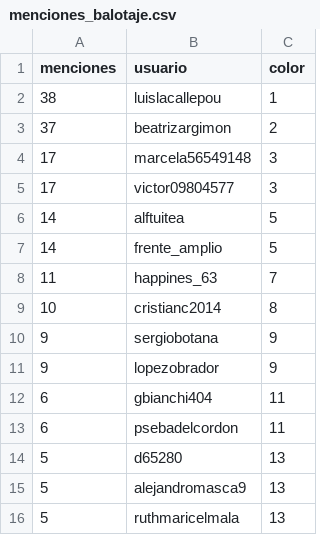
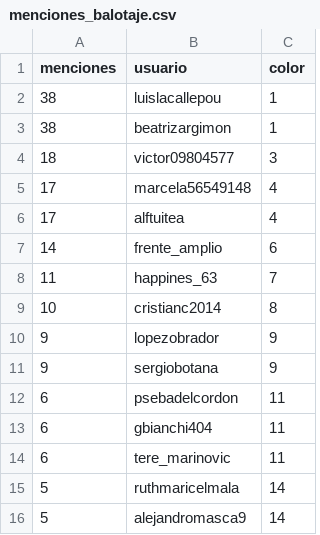
Before and after one commit to verdierdiego/analisis-sentimientos, a CSV file: balotaje/Actualizacion_Graficos/menciones_balotaje.csv, drawn as a sheet.

```diff
--- a/balotaje/Actualizacion_Graficos/menciones_balotaje.csv
+++ b/balotaje/Actualizacion_Graficos/menciones_balotaje.csv
@@ -2,15 +2,15 @@ menciones,usuario,color
 38,luislacallepou,1
-37,beatrizargimon,2
-17,marcela56549148,3
-17,victor09804577,3
-14,alftuitea,5
-14,frente_amplio,5
+38,beatrizargimon,1
+18,victor09804577,3
+17,marcela56549148,4
+17,alftuitea,4
+14,frente_amplio,6
 11,happines_63,7
 10,cristianc2014,8
+9,lopezobrador,9
 9,sergiobotana,9
-9,lopezobrador,9
+6,psebadelcordon,11
 6,gbianchi404,11
-6,psebadelcordon,11
-5,d65280,13
-5,alejandromasca9,13
-5,ruthmaricelmala,13
+6,tere_marinovic,11
+5,ruthmaricelmala,14
+5,alejandromasca9,14
```
Also changed, not shown: balotaje/Actualizacion_Graficos/hashtags_balotaje.csv, 7 other files.
